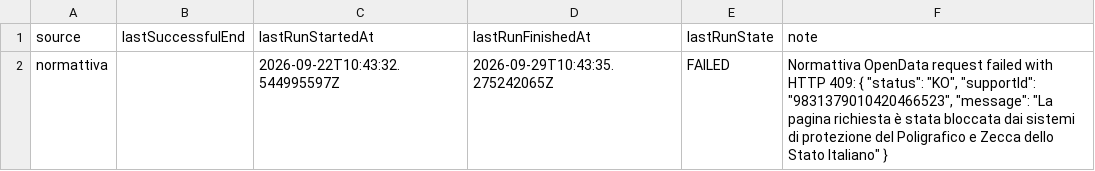
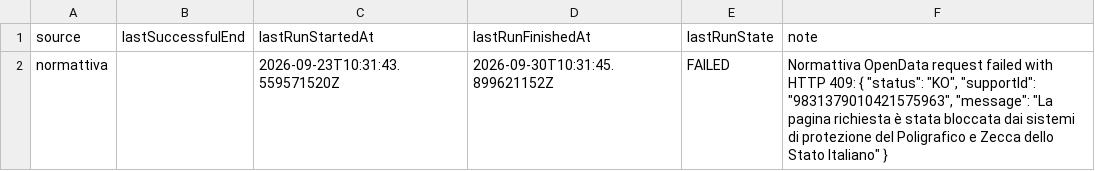
Before and after one commit to arvind088/Crawlar-gazzettaufficial, a TSV file: jena-git-project/data/registry/ingestion_watermarks.tsv, drawn as a sheet.

```diff
--- a/jena-git-project/data/registry/ingestion_watermarks.tsv
+++ b/jena-git-project/data/registry/ingestion_watermarks.tsv
@@ -1,2 +1,2 @@
 source	lastSuccessfulEnd	lastRunStartedAt	lastRunFinishedAt	lastRunState	note
-normattiva		2026-09-22T10:43:32.544995597Z	2026-09-29T10:43:35.275242065Z	FAILED	Normattiva OpenData request failed with HTTP 409: { "status": "KO", "supportId": "9831379010420466523", "message": "La pagina richiesta è stata bloccata dai sistemi di protezione del Poligrafico e Zecca dello Stato Italiano" }
+normattiva		2026-09-23T10:31:43.559571520Z	2026-09-30T10:31:45.899621152Z	FAILED	Normattiva OpenData request failed with HTTP 409: { "status": "KO", "supportId": "9831379010421575963", "message": "La pagina richiesta è stata bloccata dai sistemi di protezione del Poligrafico e Zecca dello Stato Italiano" }
```
Also changed, not shown: 1 other file.
